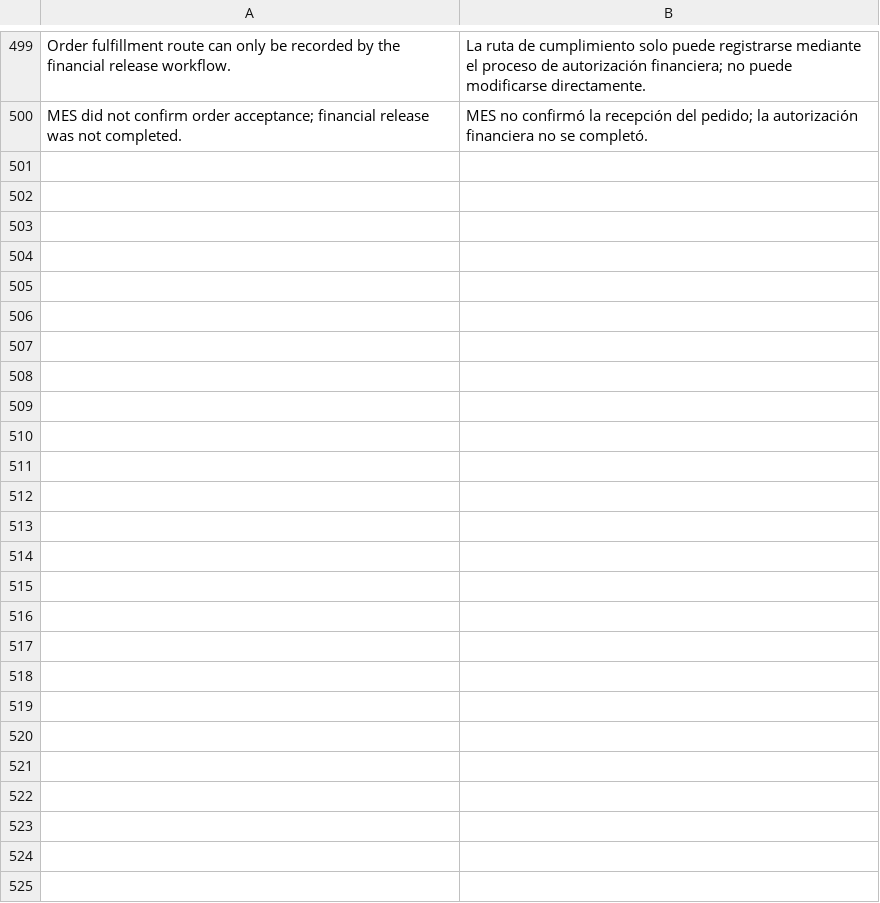
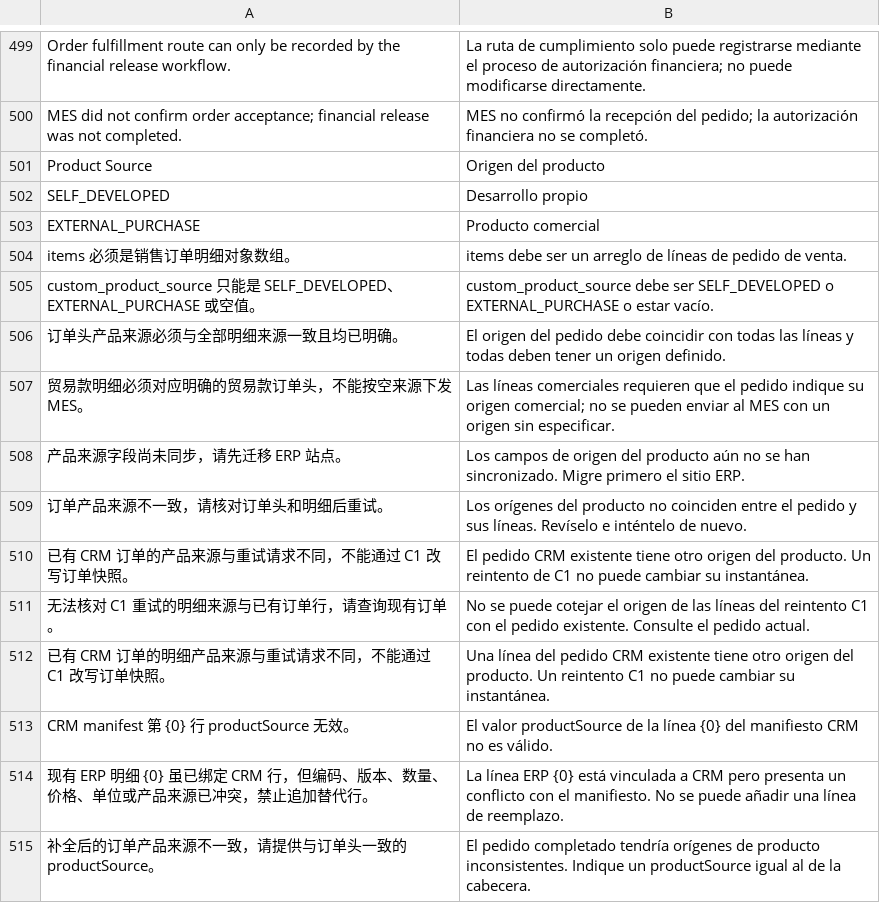
Before and after one commit to yueweiit/deeplinkerp-crm_integration, a CSV file: crm_integration/translations/es.csv, drawn as a sheet; only a part is shown, gaps mark what is left out; the diff names each change by its address in the sheet, - before the commit and + after, or states it on an @@ line.

```diff
--- a/crm_integration/translations/es.csv
+++ b/crm_integration/translations/es.csv
+row 501: Product Source | Origen del producto
+row 502: SELF_DEVELOPED | Desarrollo propio
+row 503: EXTERNAL_PURCHASE | Producto comercial
+row 504: items 必须是销售订单明细对象数组。 | items debe ser un arreglo de líneas de pedido de venta.
+row 505: custom_product_source 只能是 SELF_DEVELOPED、EXTERNAL_PURCHASE 或空值。 | custom_product_source debe ser SELF_DEVELOPED o EXTERNAL_PURCHASE o estar vacío.
+row 506: 订单头产品来源必须与全部明细来源一致且均已明确。 | El origen del pedido debe coincidir con todas las líneas y todas deben tener un origen definido.
+row 507: 贸易款明细必须对应明确的贸易款订单头，不能按空来源下发 MES。 | Las líneas comerciales requieren que el pedido indique su origen comercial; no se pueden enviar al MES con un origen sin especificar.
+row 508: 产品来源字段尚未同步，请先迁移 ERP 站点。 | Los campos de origen del producto aún no se han sincronizado. Migre primero el sitio ERP.
+row 509: 订单产品来源不一致，请核对订单头和明细后重试。 | Los orígenes del producto no coinciden entre el pedido y sus líneas. Revíselo e inténtelo de nuevo.
+row 510: 已有 CRM 订单的产品来源与重试请求不同，不能通过 C1 改写订单快照。 | El pedido CRM existente tiene otro origen del producto. Un reintento de C1 no puede cambiar su instantánea.
+row 511: 无法核对 C1 重试的明细来源与已有订单行，请查询现有订单。 | No se puede cotejar el origen de las líneas del reintento C1 con el pedido existente. Consulte el pedido actual.
+row 512: 已有 CRM 订单的明细产品来源与重试请求不同，不能通过 C1 改写订单快照。 | Una línea del pedido CRM existente tiene otro origen del producto. Un reintento C1 no puede cambiar su instantánea.
+row 513: CRM manifest 第 {0} 行 productSource 无效。 | El valor productSource de la línea {0} del manifiesto CRM no es válido.
+row 514: 现有 ERP 明细 {0} 虽已绑定 CRM 行，但编码、版本、数量、价格、单位或产品来源已冲突，禁止追加替代行。 | La línea ERP {0} está vinculada a CRM pero presenta un conflicto con el manifiesto. No se puede añadir una línea de reemplazo.
+row 515: 补全后的订单产品来源不一致，请提供与订单头一致的 productSource。 | El pedido completado tendría orígenes de producto inconsistentes. Indique un productSource igual al de la cabecera.
```
Also changed, not shown: crm_integration/translations/en.csv, crm_integration/translations/zh.csv, 12 other files.
